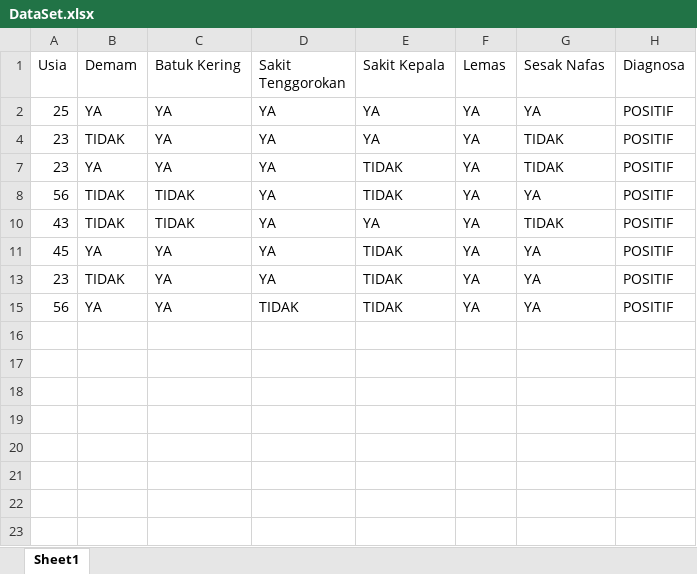
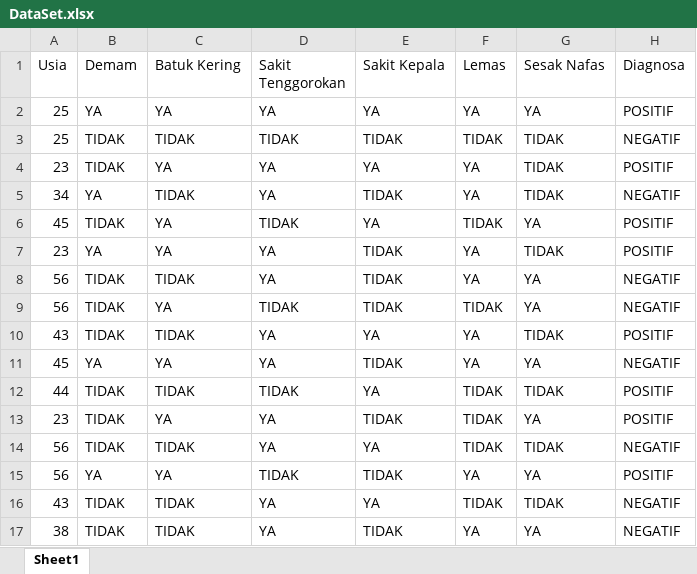
Before and after one commit to yosuapurnomo/AI_UAS_Covid, an Excel workbook: DataSet.xlsx, sheet Sheet1, drawn as a sheet; values as stored, in another font and other column widths than the file's, no borders; the diff names each change by its address in the sheet, - before the commit and + after, or states it on an @@ line.

Commit message:
'Usia'

```diff
--- a/DataSet.xlsx (sheet Sheet1)
+++ b/DataSet.xlsx (sheet Sheet1)
@@ row 3 unhidden: 25 | TIDAK | TIDAK | TIDAK | TIDAK | TIDAK | TIDAK | NEGATIF @@
@@ row 5 unhidden: 34 | YA | TIDAK | YA | TIDAK | YA | TIDAK | NEGATIF @@
+row 6: 45 | TIDAK | YA | TIDAK | YA | TIDAK | YA | POSITIF
-H8 (Diagnosa): POSITIF
+H8 (Diagnosa): NEGATIF
@@ row 9 unhidden: 56 | TIDAK | YA | TIDAK | TIDAK | TIDAK | YA | NEGATIF @@
-H11 (Diagnosa): POSITIF
+H11 (Diagnosa): NEGATIF
+row 12: 44 | TIDAK | TIDAK | TIDAK | YA | TIDAK | TIDAK | POSITIF
-F13 (Lemas): YA
+F13 (Lemas): TIDAK
@@ row 14 unhidden: 56 | TIDAK | TIDAK | YA | YA | TIDAK | TIDAK | NEGATIF @@
@@ row 16 unhidden: 43 | TIDAK | TIDAK | YA | YA | TIDAK | TIDAK | NEGATIF @@
@@ row 17 unhidden: 38 | TIDAK | TIDAK | YA | TIDAK | YA | YA | NEGATIF @@
```
Also changed, not shown: 1 other file.
